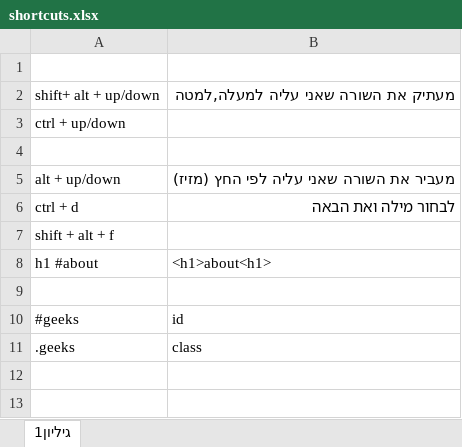
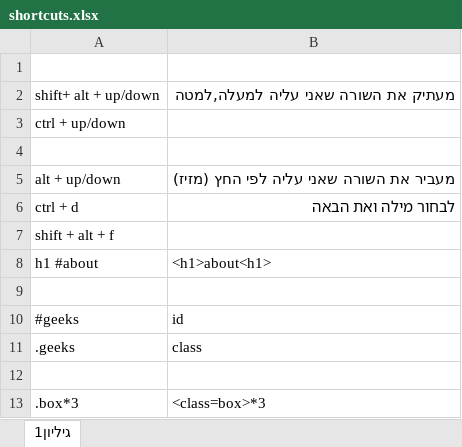
Before and after one commit to nettalee19/HTML---CSS, an Excel workbook: shortcuts.xlsx, sheet גיליון1, drawn as a sheet; values as stored, in another font and other column widths than the file's, no borders; the diff names each change by its address in the sheet, - before the commit and + after, or states it on an @@ line.

```diff
--- a/shortcuts.xlsx (sheet גיליון1)
+++ b/shortcuts.xlsx (sheet גיליון1)
+row 12: (empty)
+row 13: .box*3 | <class=box>*3
```
Also changed, not shown: 16 other files.
